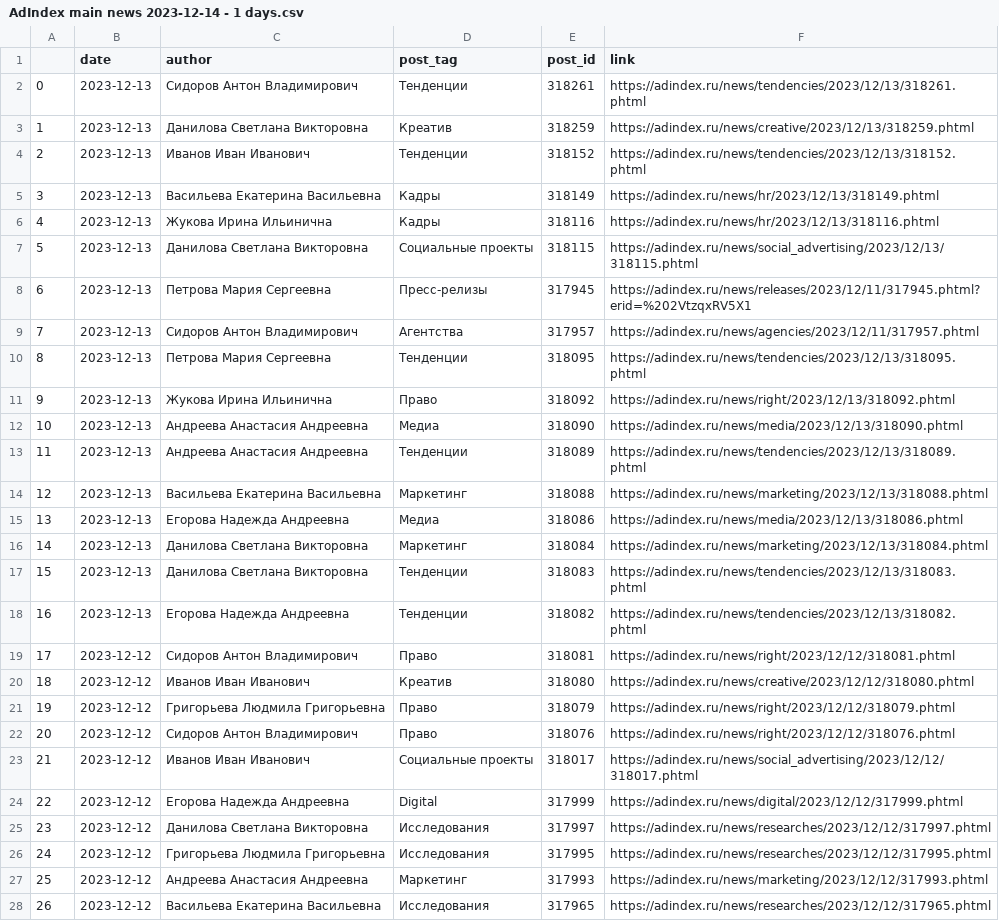
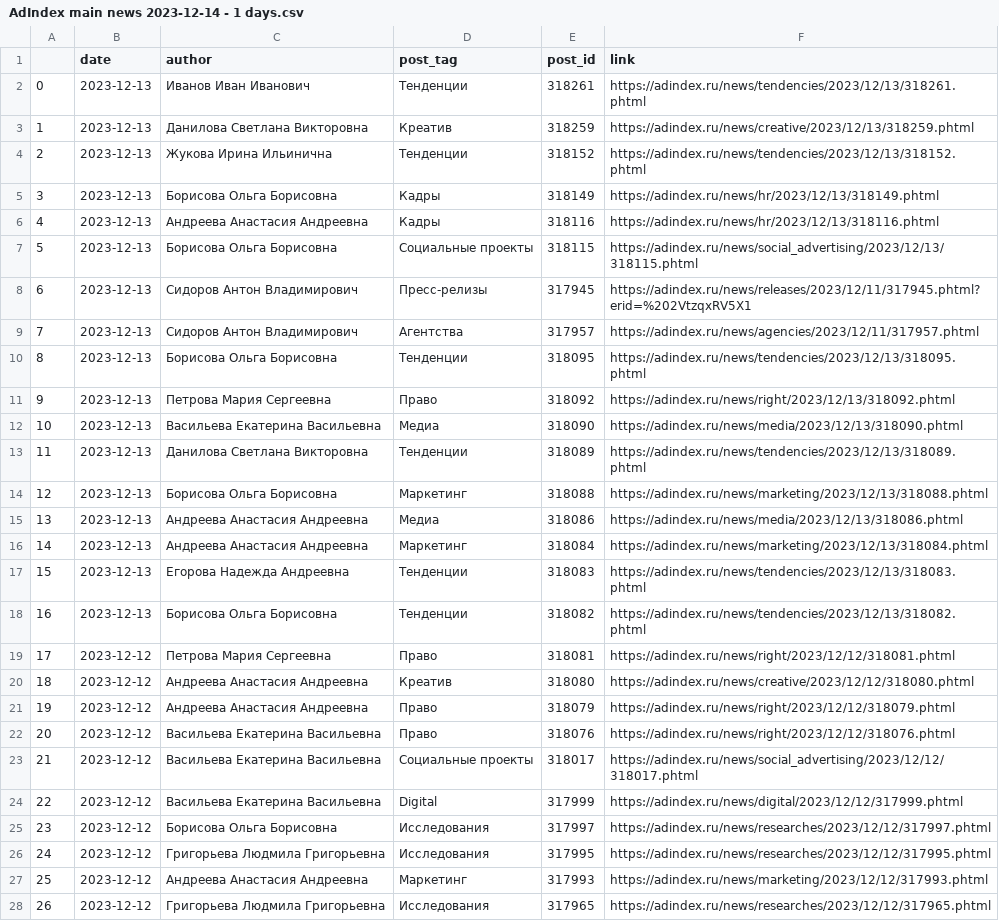
Before and after one commit to Meksis/AdIndexProject, a CSV file: AdIndex main news 2023-12-14 - 1 days.csv, drawn as a sheet; only a part is shown; the diff covers the shown part only.

```diff
--- a/AdIndex main news 2023-12-14 - 1 days.csv
+++ b/AdIndex main news 2023-12-14 - 1 days.csv
@@ -1,28 +1,28 @@
 ,date,author,post_tag,post_id,link
-0,2023-12-13,Сидоров Антон Владимирович,Тенденции,318261,https://adindex.ru/news/tendencies/2023/12/13/318261.phtml
+0,2023-12-13,Иванов Иван Иванович,Тенденции,318261,https://adindex.ru/news/tendencies/2023/12/13/318261.phtml
 1,2023-12-13,Данилова Светлана Викторовна,Креатив,318259,https://adindex.ru/news/creative/2023/12/13/318259.phtml
-2,2023-12-13,Иванов Иван Иванович,Тенденции,318152,https://adindex.ru/news/tendencies/2023/12/13/318152.phtml
-3,2023-12-13,Васильева Екатерина Васильевна,Кадры,318149,https://adindex.ru/news/hr/2023/12/13/318149.phtml
-4,2023-12-13,Жукова Ирина Ильинична,Кадры,318116,https://adindex.ru/news/hr/2023/12/13/318116.phtml
-5,2023-12-13,Данилова Светлана Викторовна,Социальные проекты,318115,https://adindex.ru/news/social_advertising/2023/12/13/318115.phtml
-6,2023-12-13,Петрова Мария Сергеевна,Пресс-релизы,317945,https://adindex.ru/news/releases/2023/12/11/317945.phtml?erid=%202VtzqxRV5X1
+2,2023-12-13,Жукова Ирина Ильинична,Тенденции,318152,https://adindex.ru/news/tendencies/2023/12/13/318152.phtml
+3,2023-12-13,Борисова Ольга Борисовна,Кадры,318149,https://adindex.ru/news/hr/2023/12/13/318149.phtml
+4,2023-12-13,Андреева Анастасия Андреевна,Кадры,318116,https://adindex.ru/news/hr/2023/12/13/318116.phtml
+5,2023-12-13,Борисова Ольга Борисовна,Социальные проекты,318115,https://adindex.ru/news/social_advertising/2023/12/13/318115.phtml
+6,2023-12-13,Сидоров Антон Владимирович,Пресс-релизы,317945,https://adindex.ru/news/releases/2023/12/11/317945.phtml?erid=%202VtzqxRV5X1
 7,2023-12-13,Сидоров Антон Владимирович,Агентства,317957,https://adindex.ru/news/agencies/2023/12/11/317957.phtml
-8,2023-12-13,Петрова Мария Сергеевна,Тенденции,318095,https://adindex.ru/news/tendencies/2023/12/13/318095.phtml
-9,2023-12-13,Жукова Ирина Ильинична,Право,318092,https://adindex.ru/news/right/2023/12/13/318092.phtml
-10,2023-12-13,Андреева Анастасия Андреевна,Медиа,318090,https://adindex.ru/news/media/2023/12/13/318090.phtml
-11,2023-12-13,Андреева Анастасия Андреевна,Тенденции,318089,https://adindex.ru/news/tendencies/2023/12/13/318089.phtml
-12,2023-12-13,Васильева Екатерина Васильевна,Маркетинг,318088,https://adindex.ru/news/marketing/2023/12/13/318088.phtml
-13,2023-12-13,Егорова Надежда Андреевна,Медиа,318086,https://adindex.ru/news/media/2023/12/13/318086.phtml
-14,2023-12-13,Данилова Светлана Викторовна,Маркетинг,318084,https://adindex.ru/news/marketing/2023/12/13/318084.phtml
-15,2023-12-13,Данилова Светлана Викторовна,Тенденции,318083,https://adindex.ru/news/tendencies/2023/12/13/318083.phtml
-16,2023-12-13,Егорова Надежда Андреевна,Тенденции,318082,https://adindex.ru/news/tendencies/2023/12/13/318082.phtml
-17,2023-12-12,Сидоров Антон Владимирович,Право,318081,https://adindex.ru/news/right/2023/12/12/318081.phtml
-18,2023-12-12,Иванов Иван Иванович,Креатив,318080,https://adindex.ru/news/creative/2023/12/12/318080.phtml
-19,2023-12-12,Григорьева Людмила Григорьевна,Право,318079,https://adindex.ru/news/right/2023/12/12/318079.phtml
-20,2023-12-12,Сидоров Антон Владимирович,Право,318076,https://adindex.ru/news/right/2023/12/12/318076.phtml
-21,2023-12-12,Иванов Иван Иванович,Социальные проекты,318017,https://adindex.ru/news/social_advertising/2023/12/12/318017.phtml
-22,2023-12-12,Егорова Надежда Андреевна,Digital,317999,https://adindex.ru/news/digital/2023/12/12/317999.phtml
-23,2023-12-12,Данилова Светлана Викторовна,Исследования,317997,https://adindex.ru/news/researches/2023/12/12/317997.phtml
+8,2023-12-13,Борисова Ольга Борисовна,Тенденции,318095,https://adindex.ru/news/tendencies/2023/12/13/318095.phtml
+9,2023-12-13,Петрова Мария Сергеевна,Право,318092,https://adindex.ru/news/right/2023/12/13/318092.phtml
+10,2023-12-13,Васильева Екатерина Васильевна,Медиа,318090,https://adindex.ru/news/media/2023/12/13/318090.phtml
+11,2023-12-13,Данилова Светлана Викторовна,Тенденции,318089,https://adindex.ru/news/tendencies/2023/12/13/318089.phtml
+12,2023-12-13,Борисова Ольга Борисовна,Маркетинг,318088,https://adindex.ru/news/marketing/2023/12/13/318088.phtml
+13,2023-12-13,Андреева Анастасия Андреевна,Медиа,318086,https://adindex.ru/news/media/2023/12/13/318086.phtml
+14,2023-12-13,Андреева Анастасия Андреевна,Маркетинг,318084,https://adindex.ru/news/marketing/2023/12/13/318084.phtml
+15,2023-12-13,Егорова Надежда Андреевна,Тенденции,318083,https://adindex.ru/news/tendencies/2023/12/13/318083.phtml
+16,2023-12-13,Борисова Ольга Борисовна,Тенденции,318082,https://adindex.ru/news/tendencies/2023/12/13/318082.phtml
+17,2023-12-12,Петрова Мария Сергеевна,Право,318081,https://adindex.ru/news/right/2023/12/12/318081.phtml
+18,2023-12-12,Андреева Анастасия Андреевна,Креатив,318080,https://adindex.ru/news/creative/2023/12/12/318080.phtml
+19,2023-12-12,Андреева Анастасия Андреевна,Право,318079,https://adindex.ru/news/right/2023/12/12/318079.phtml
+20,2023-12-12,Васильева Екатерина Васильевна,Право,318076,https://adindex.ru/news/right/2023/12/12/318076.phtml
+21,2023-12-12,Васильева Екатерина Васильевна,Социальные проекты,318017,https://adindex.ru/news/social_advertising/2023/12/12/318017.phtml
+22,2023-12-12,Васильева Екатерина Васильевна,Digital,317999,https://adindex.ru/news/digital/2023/12/12/317999.phtml
+23,2023-12-12,Борисова Ольга Борисовна,Исследования,317997,https://adindex.ru/news/researches/2023/12/12/317997.phtml
 24,2023-12-12,Григорьева Людмила Григорьевна,Исследования,317995,https://adindex.ru/news/researches/2023/12/12/317995.phtml
 25,2023-12-12,Андреева Анастасия Андреевна,Маркетинг,317993,https://adindex.ru/news/marketing/2023/12/12/317993.phtml
-26,2023-12-12,Васильева Екатерина Васильевна,Исследования,317965,https://adindex.ru/news/researches/2023/12/12/317965.phtml
+26,2023-12-12,Григорьева Людмила Григорьевна,Исследования,317965,https://adindex.ru/news/researches/2023/12/12/317965.phtml
```
Also changed, not shown: 7 edited cells elsewhere in this file, AdIndex main news 2023-12-14 - 7 days.csv, AdIndex main news METRICS 2023-12-14.csv, 3 other files.
